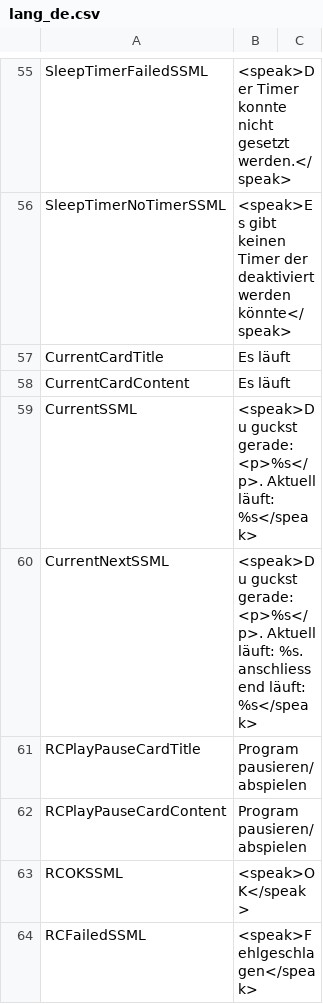
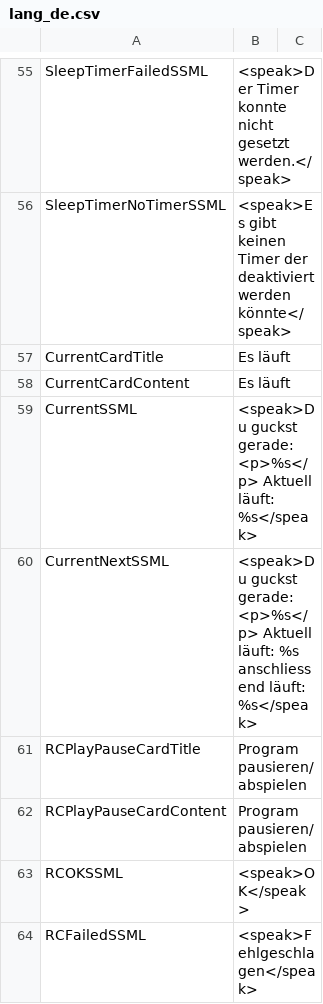
Before and after one commit to alexa-d/alexa-openwebif, a CSV file: src/d/alexa-openwebif/lang/lang_de.csv, drawn as a sheet; only a part is shown, gaps mark what is left out.

Commit message:
fixed dot in speech output
alexa said "Du guckst gerade ... und dann PUNKT Aktuell läuft.."

```diff
--- a/src/d/alexa-openwebif/lang/lang_de.csv
+++ b/src/d/alexa-openwebif/lang/lang_de.csv
@@ -58,4 +58,4 @@ CurrentCardTitle,       Es läuft
 CurrentCardContent,     Es läuft
-CurrentSSML,            <speak>Du guckst gerade: <p>%s</p>. Aktuell läuft: %s</speak>
-CurrentNextSSML,        <speak>Du guckst gerade: <p>%s</p>. Aktuell läuft: %s. anschliessend läuft: %s</speak>
+CurrentSSML,            <speak>Du guckst gerade: <p>%s</p> Aktuell läuft: %s</speak>
+CurrentNextSSML,        <speak>Du guckst gerade: <p>%s</p> Aktuell läuft: %s anschliessend läuft: %s</speak>
 RCPlayPauseCardTitle,   Program pausieren/abspielen
```
